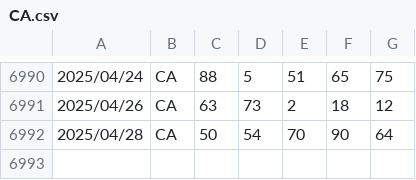
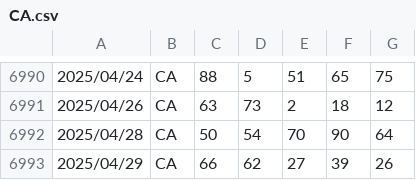
Before and after one commit to OnizukaPy/EstrazioniLotto, a CSV file: estrazioni/CA.csv, drawn as a sheet; only a part is shown, gaps mark what is left out; the diff names each change by its address in the sheet, - before the commit and + after, or states it on an @@ line.

```diff
--- a/estrazioni/CA.csv
+++ b/estrazioni/CA.csv
+row 6993: 2025/04/29 | CA | 66 | 62 | 27 | 39 | 26
```
Also changed, not shown: estrazioni/GE.csv, estrazioni/MI.csv, 15 other files.
